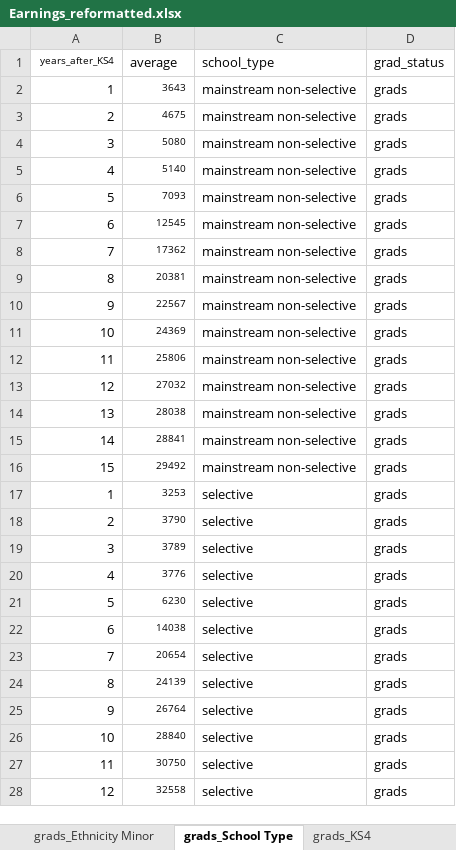
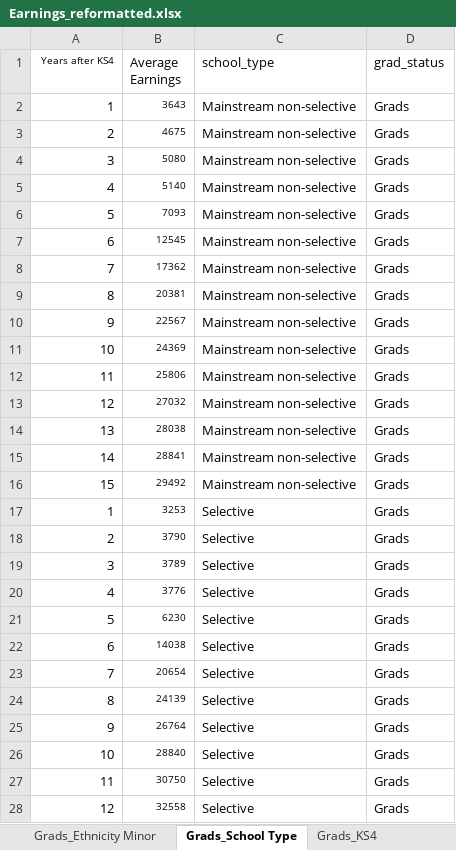
Before and after one commit to dfe-analytical-services/leo-post16education-labourmarket, an Excel workbook: data/Earnings_reformatted.xlsx, sheet Grads_School Type, drawn as a sheet; only a part is shown; values as stored, in another font and other column widths than the file's, no borders; the diff covers the shown part only; the diff names each change by its address in the sheet, - before the commit and + after, or states it on an @@ line.

```diff
--- a/data/Earnings_reformatted.xlsx (sheet Grads_School Type)
+++ b/data/Earnings_reformatted.xlsx (sheet Grads_School Type)
-sheet tab: grads_Ethnicity Minor
+sheet tab: Grads_Ethnicity Minor
-sheet tab: grads_School Type
+sheet tab: Grads_School Type
-sheet tab: grads_KS4
+sheet tab: Grads_KS4
-A1: years_after_KS4
+A1: Years after KS4
-B1: average
+B1: Average Earnings
-C2:C16 (school_type): mainstream non-selective
+C2:C16 (school_type): Mainstream non-selective
-D2:D28 (grad_status): grads
+D2:D28 (grad_status): Grads
-C17:C28 (school_type): selective
+C17:C28 (school_type): Selective
```
Also changed, not shown: 126 edited cells elsewhere in this sheet, sheet Grads_Ethnicity Minor, sheet Grads_KS4 Region, sheet Grads_Ethnicity Major, sheet Grads_SEN, sheet Grads_Gender, sheet Grads_FSM, 26 more sheets, other sheet tabs, data/main_activity_reformatted.xlsx, 4 other files.
